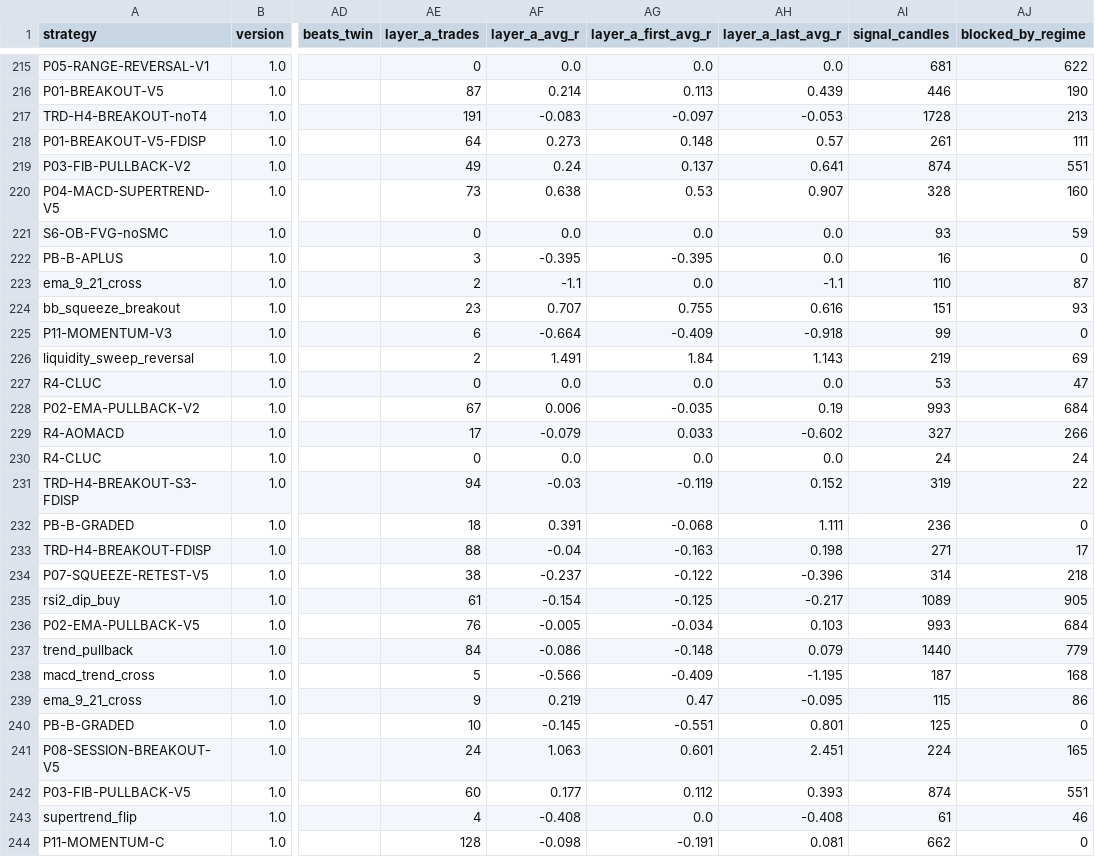
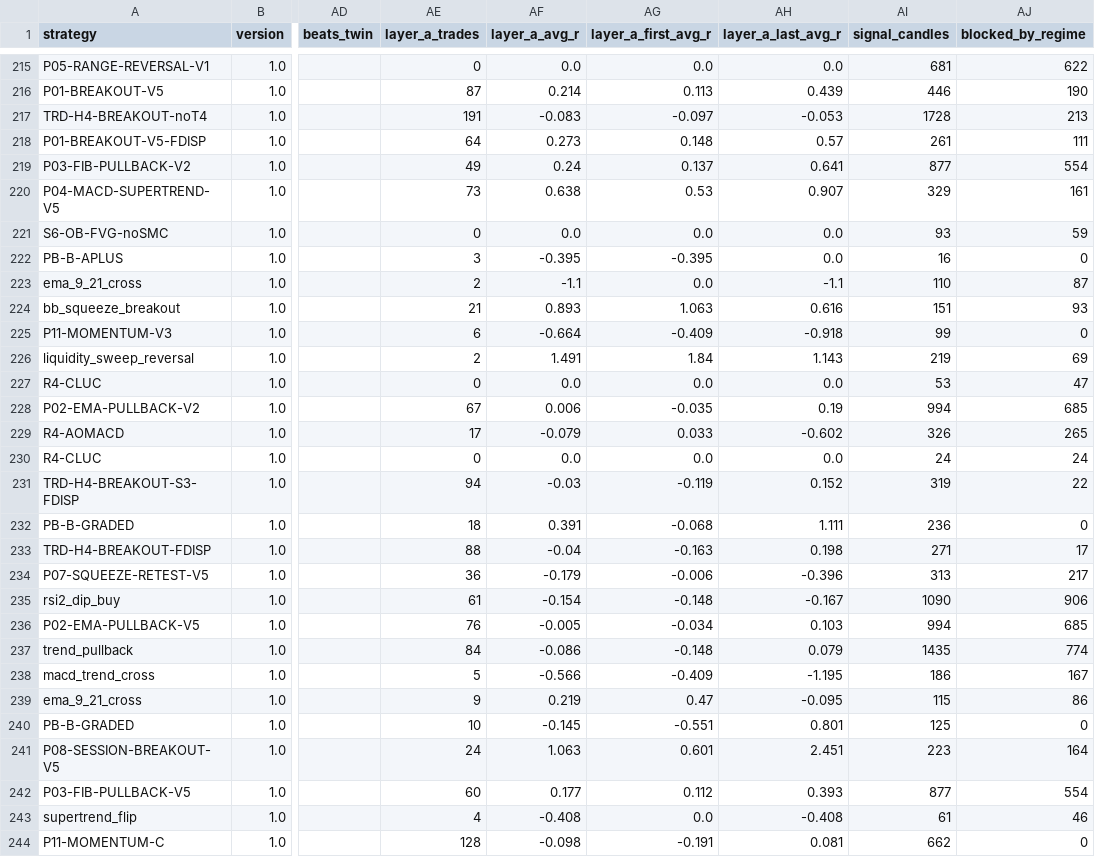
Before and after one commit to mayastraglobal-ui/crypto-signal-agent, a CSV file: reports/strategy_scoreboard.csv, drawn as a sheet; only a part is shown, gaps mark what is left out; the diff covers the shown part only; the diff names each change by its address in the sheet, - before the commit and + after, or states it on an @@ line.

```diff
--- a/reports/strategy_scoreboard.csv
+++ b/reports/strategy_scoreboard.csv
-AI219 (signal_candles): 874
+AI219 (signal_candles): 877
-AJ219 (blocked_by_regime): 551
+AJ219 (blocked_by_regime): 554
-AI220 (signal_candles): 328
+AI220 (signal_candles): 329
-AJ220 (blocked_by_regime): 160
+AJ220 (blocked_by_regime): 161
-AE224 (layer_a_trades): 23
+AE224 (layer_a_trades): 21
-AF224 (layer_a_avg_r): 0.707
+AF224 (layer_a_avg_r): 0.893
-AG224 (layer_a_first_avg_r): 0.755
+AG224 (layer_a_first_avg_r): 1.063
-AI228 (signal_candles): 993
+AI228 (signal_candles): 994
-AJ228 (blocked_by_regime): 684
+AJ228 (blocked_by_regime): 685
-AI229 (signal_candles): 327
+AI229 (signal_candles): 326
-AJ229 (blocked_by_regime): 266
+AJ229 (blocked_by_regime): 265
-AE234 (layer_a_trades): 38
+AE234 (layer_a_trades): 36
-AF234 (layer_a_avg_r): -0.237
+AF234 (layer_a_avg_r): -0.179
-AG234 (layer_a_first_avg_r): -0.122
+AG234 (layer_a_first_avg_r): -0.006
-AI234 (signal_candles): 314
+AI234 (signal_candles): 313
-AJ234 (blocked_by_regime): 218
+AJ234 (blocked_by_regime): 217
-AG235 (layer_a_first_avg_r): -0.125
+AG235 (layer_a_first_avg_r): -0.148
-AH235 (layer_a_last_avg_r): -0.217
+AH235 (layer_a_last_avg_r): -0.167
-AI235 (signal_candles): 1089
+AI235 (signal_candles): 1090
-AJ235 (blocked_by_regime): 905
+AJ235 (blocked_by_regime): 906
-AI236 (signal_candles): 993
+AI236 (signal_candles): 994
-AJ236 (blocked_by_regime): 684
+AJ236 (blocked_by_regime): 685
-AI237 (signal_candles): 1440
+AI237 (signal_candles): 1435
-AJ237 (blocked_by_regime): 779
+AJ237 (blocked_by_regime): 774
-AI238 (signal_candles): 187
+AI238 (signal_candles): 186
-AJ238 (blocked_by_regime): 168
+AJ238 (blocked_by_regime): 167
-AI241 (signal_candles): 224
+AI241 (signal_candles): 223
-AJ241 (blocked_by_regime): 165
+AJ241 (blocked_by_regime): 164
-AI242 (signal_candles): 874
+AI242 (signal_candles): 877
-AJ242 (blocked_by_regime): 551
+AJ242 (blocked_by_regime): 554
```
Also changed, not shown: 132 edited cells elsewhere in this file, 20 other files.
